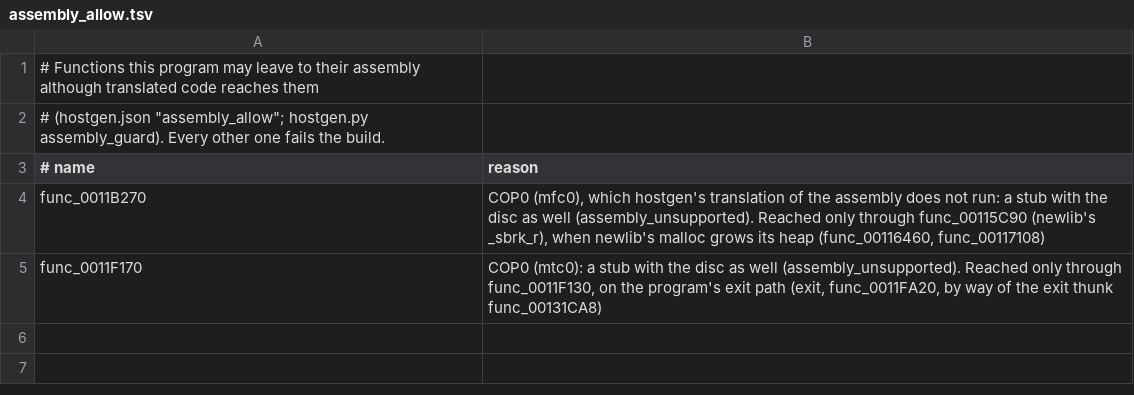
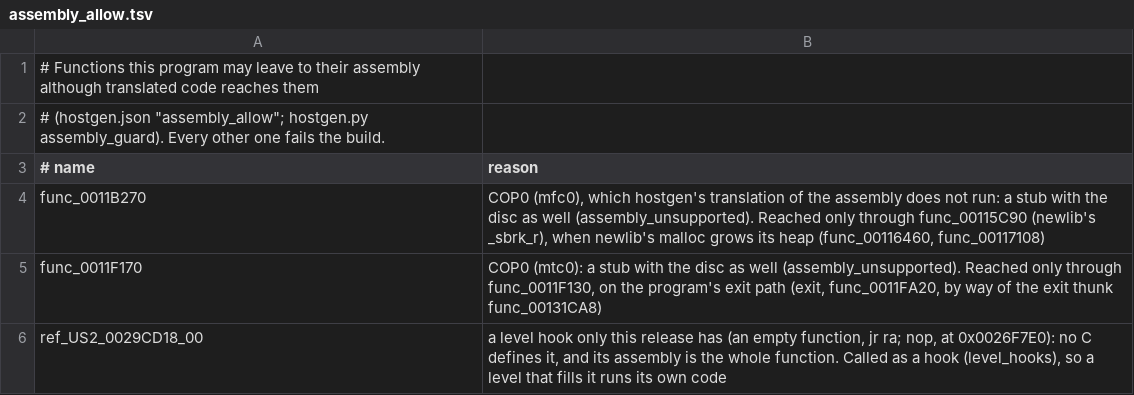
Before and after one commit to OpenRAC/OpenRAC, a TSV file: port/game/rac2-ntsc2/checks/assembly_allow.tsv, drawn as a sheet.

Commit message:
fix(rac2): keep the empty bodies of the level hooks the callers pair, so every hook place has C

```diff
--- a/port/game/rac2-ntsc2/checks/assembly_allow.tsv
+++ b/port/game/rac2-ntsc2/checks/assembly_allow.tsv
@@ -5 +5,2 @@ func_0011B270	COP0 (mfc0), which hostgen's translation of the assembly does not
 func_0011F170	COP0 (mtc0): a stub with the disc as well (assembly_unsupported). Reached only through func_0011F130, on the program's exit path (exit, func_0011FA20, by way of the exit thunk func_00131CA8)
+ref_US2_0029CD18_00	a level hook only this release has (an empty function, jr ra; nop, at 0x0026F7E0): no C defines it, and its assembly is the whole function. Called as a hook (level_hooks), so a level that fills it runs its own code
```
Also changed, not shown: port/game/rac2-ntsc2/hand/hand.tsv, port/game/rac2-pal/hand/hand.tsv, 9 other files.
